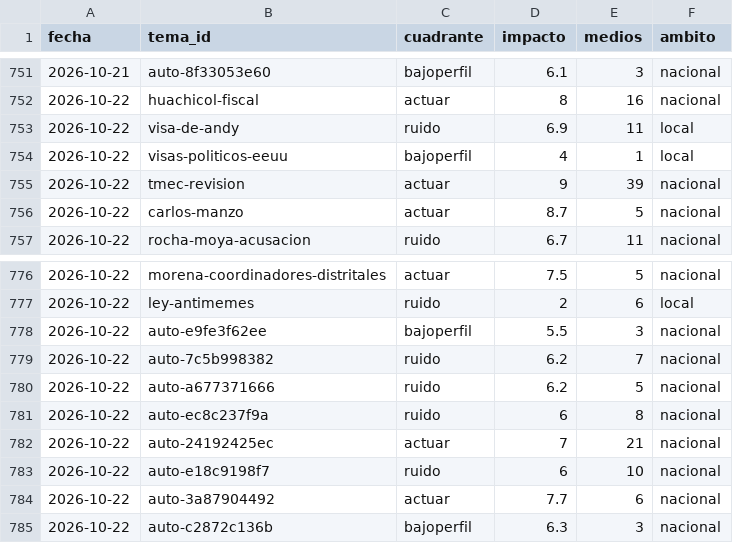
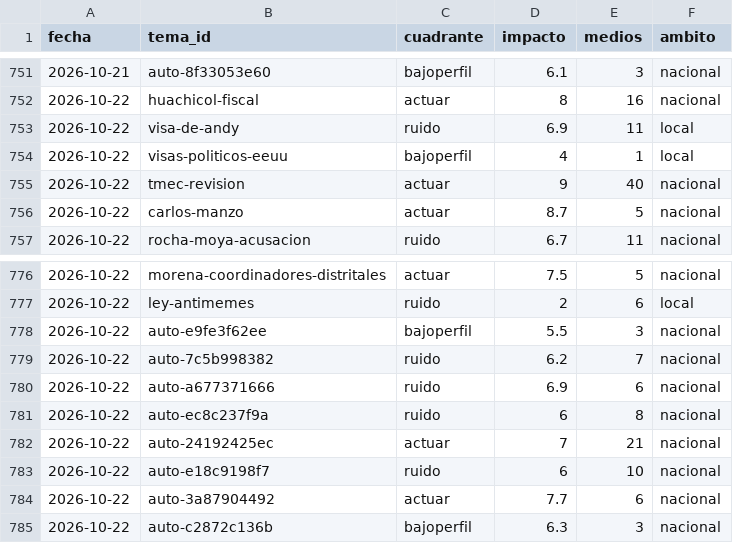
Before and after one commit to OckarLezama/ecosistema-politico, a CSV file: data/radar_historial.csv, drawn as a sheet; only a part is shown, gaps mark what is left out.

```diff
--- a/data/radar_historial.csv
+++ b/data/radar_historial.csv
@@ -754,3 +754,3 @@ fecha,tema_id,cuadrante,impacto,medios,ambito
 2026-10-22,visas-politicos-eeuu,bajoperfil,4,1,local
-2026-10-22,tmec-revision,actuar,9,39,nacional
+2026-10-22,tmec-revision,actuar,9,40,nacional
 2026-10-22,carlos-manzo,actuar,8.7,5,nacional
@@ -779,3 +779,3 @@ fecha,tema_id,cuadrante,impacto,medios,ambito
 2026-10-22,auto-7c5b998382,ruido,6.2,7,nacional
-2026-10-22,auto-a677371666,ruido,6.2,5,nacional
+2026-10-22,auto-a677371666,ruido,6.9,6,nacional
 2026-10-22,auto-ec8c237f9a,ruido,6,8,nacional
```
Also changed, not shown: data/auditoria_actores.csv, data/auditoria_temas.csv, 6 other files.
